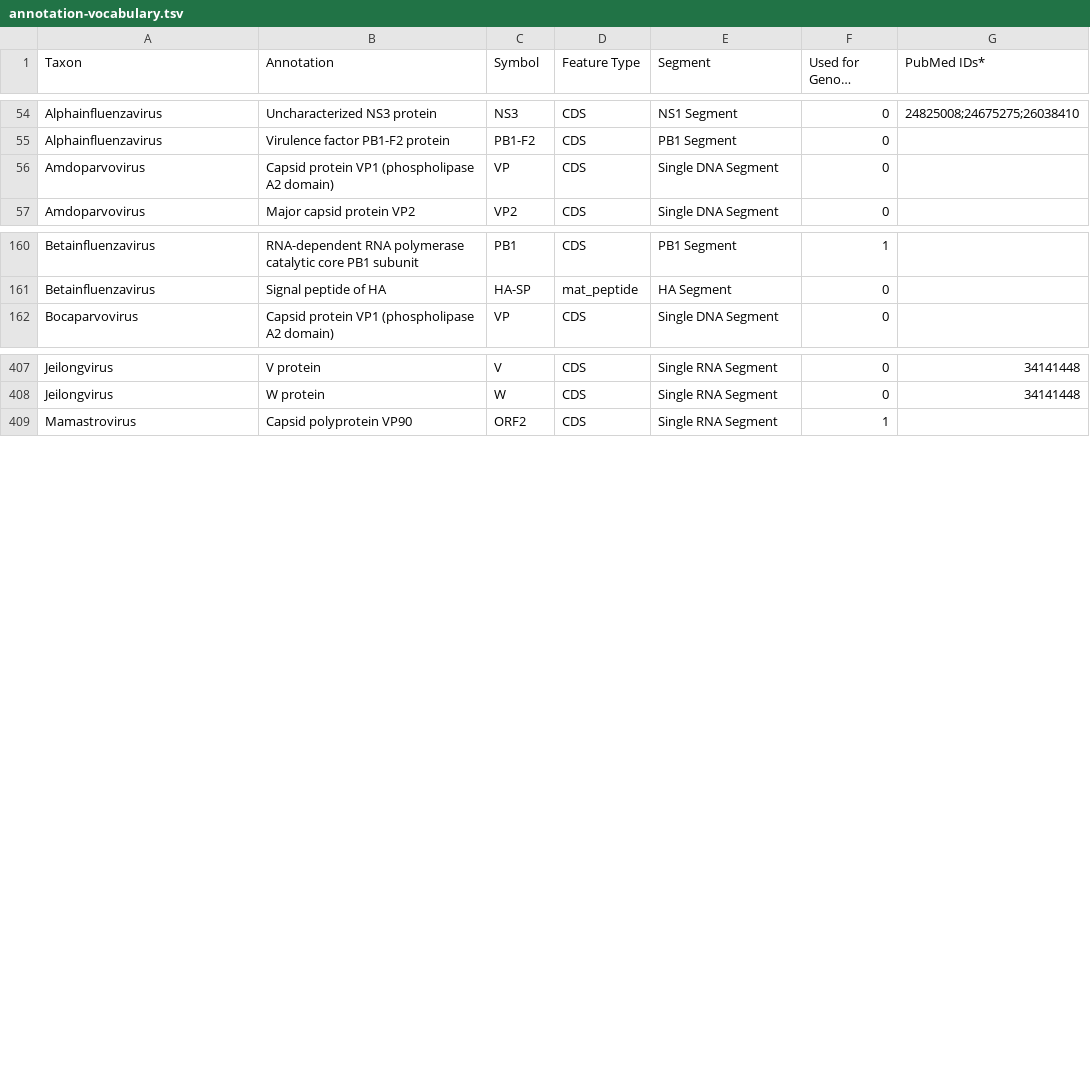
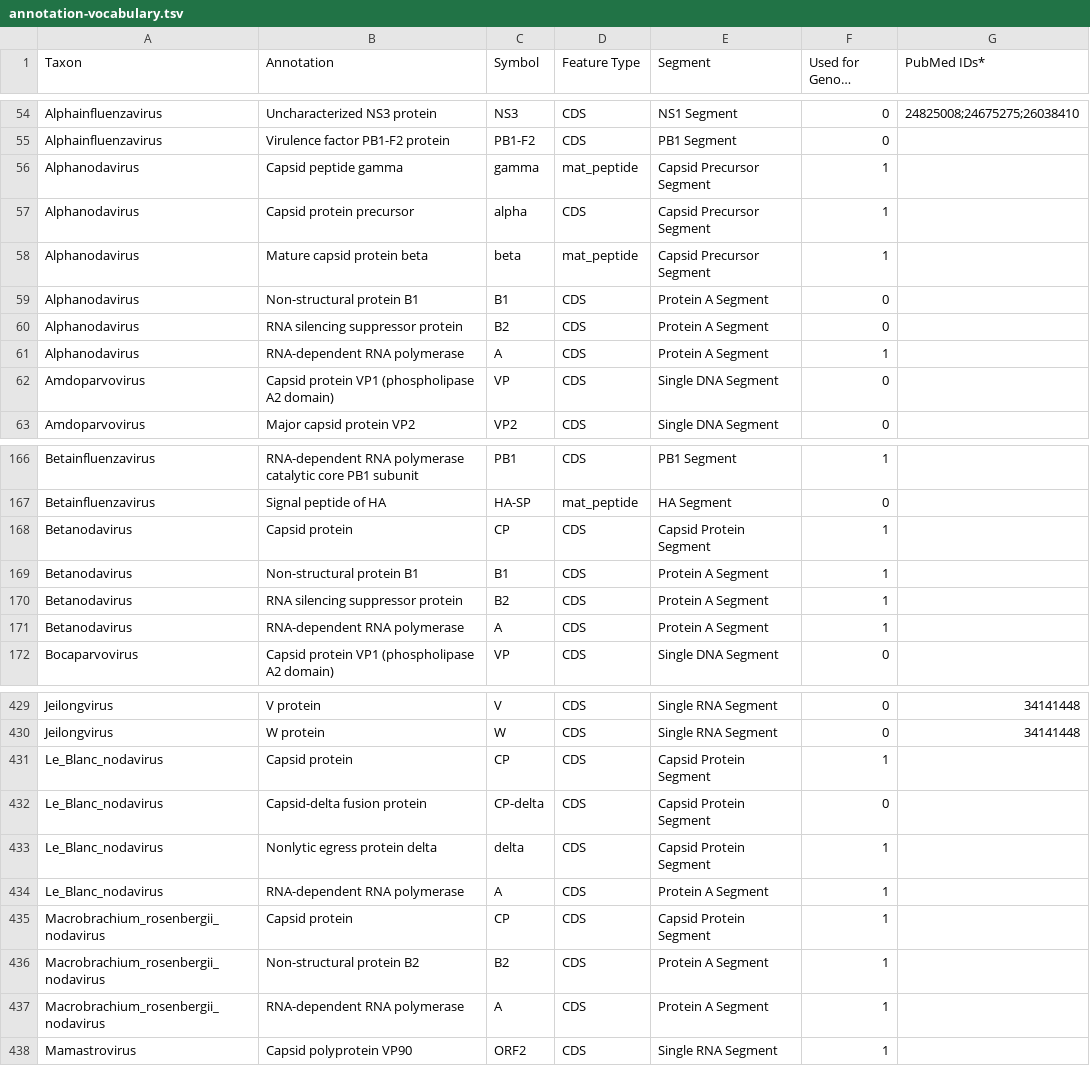
Before and after one commit to jimdavis1/LowVan_Skill, a TSV file: skill/assets/annotation-vocabulary.tsv, drawn as a sheet; only a part is shown, gaps mark what is left out; long unchanged cells end in …; the diff covers the shown part only.

```diff
--- a/skill/assets/annotation-vocabulary.tsv
+++ b/skill/assets/annotation-vocabulary.tsv
@@ -55,2 +55,8 @@ Alphainfluenzavirus	Uncharacterized NS3 protein	NS3	CDS	NS1 Segment	0	24825008;2
 Alphainfluenzavirus	Virulence factor PB1-F2 protein	PB1-F2	CDS	PB1 Segment	0	
+Alphanodavirus	Capsid peptide gamma	gamma	mat_peptide	Capsid Precursor Segment	1	
+Alphanodavirus	Capsid protein precursor	alpha	CDS	Capsid Precursor Segment	1	
+Alphanodavirus	Mature capsid protein beta	beta	mat_peptide	Capsid Precursor Segment	1	
+Alphanodavirus	Non-structural protein B1	B1	CDS	Protein A Segment	0	
+Alphanodavirus	RNA silencing suppressor protein	B2	CDS	Protein A Segment	0	
+Alphanodavirus	RNA-dependent RNA polymerase	A	CDS	Protein A Segment	1	
 Amdoparvovirus	Capsid protein VP1 (phospholipase A2 domain)	VP	CDS	Single DNA Segment	0	
@@ -161,2 +167,6 @@ Betainfluenzavirus	RNA-dependent RNA polymerase catalytic core PB1 subunit	PB1	C
 Betainfluenzavirus	Signal peptide of HA	HA-SP	mat_peptide	HA Segment	0	
+Betanodavirus	Capsid protein	CP	CDS	Capsid Protein Segment	1	
+Betanodavirus	Non-structural protein B1	B1	CDS	Protein A Segment	1	
+Betanodavirus	RNA silencing suppressor protein	B2	CDS	Protein A Segment	1	
+Betanodavirus	RNA-dependent RNA polymerase	A	CDS	Protein A Segment	1	
 Bocaparvovirus	Capsid protein VP1 (phospholipase A2 domain)	VP	CDS	Single DNA Segment	0	
@@ -408,2 +430,9 @@ Jeilongvirus	V protein	V	CDS	Single RNA Segment	0	34141448
 Jeilongvirus	W protein	W	CDS	Single RNA Segment	0	34141448
+Le_Blanc_nodavirus	Capsid protein	CP	CDS	Capsid Protein Segment	1	
+Le_Blanc_nodavirus	Capsid-delta fusion protein	CP-delta	CDS	Capsid Protein Segment	0	
+Le_Blanc_nodavirus	Nonlytic egress protein delta	delta	CDS	Capsid Protein Segment	1	
+Le_Blanc_nodavirus	RNA-dependent RNA polymerase	A	CDS	Protein A Segment	1	
+Macrobrachium_rosenbergii_nodavirus	Capsid protein	CP	CDS	Capsid Protein Segment	1	
+Macrobrachium_rosenbergii_nodavirus	Non-structural protein B2	B2	CDS	Protein A Segment	1	
+Macrobrachium_rosenbergii_nodavirus	RNA-dependent RNA polymerase	A	CDS	Protein A Segment	1	
 Mamastrovirus	Capsid polyprotein VP90	ORF2	CDS	Single RNA Segment	1	
```
Also changed, not shown: 12 moved rows elsewhere in this file.
